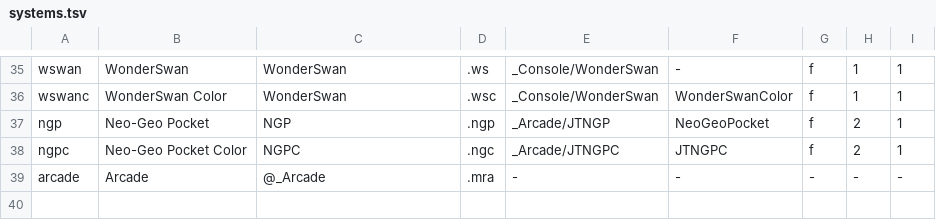
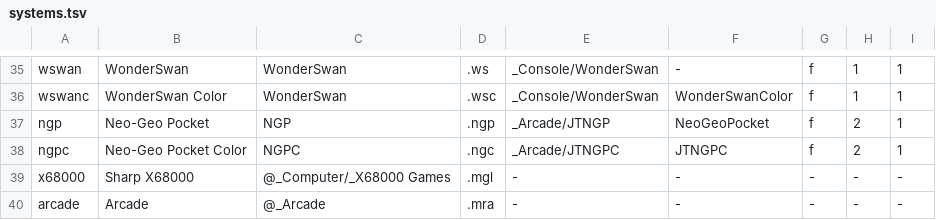
Before and after one commit to MisterTemaki/es-mister, a TSV file: mister/systems.tsv, drawn as a sheet; only a part is shown, gaps mark what is left out.

```diff
--- a/mister/systems.tsv
+++ b/mister/systems.tsv
@@ -38,2 +38,3 @@ ngp	Neo-Geo Pocket	NGP	.ngp	_Arcade/JTNGP	NeoGeoPocket	f	2	1
 ngpc	Neo-Geo Pocket Color	NGPC	.ngc	_Arcade/JTNGPC	JTNGPC	f	2	1
+x68000	Sharp X68000	@_Computer/_X68000 Games	.mgl	-	-	-	-	-
 arcade	Arcade	@_Arcade	.mra	-	-	-	-	-
```
Also changed, not shown: 1 other file.
